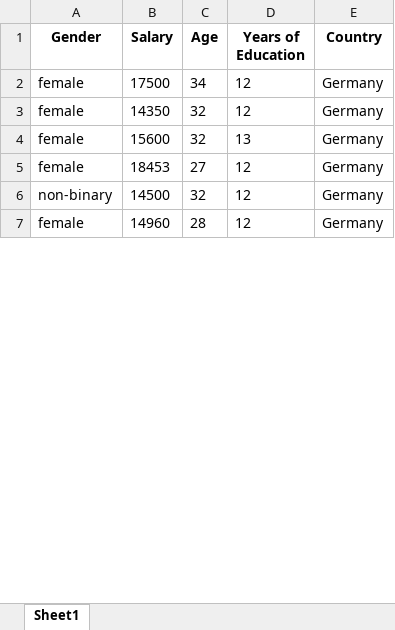
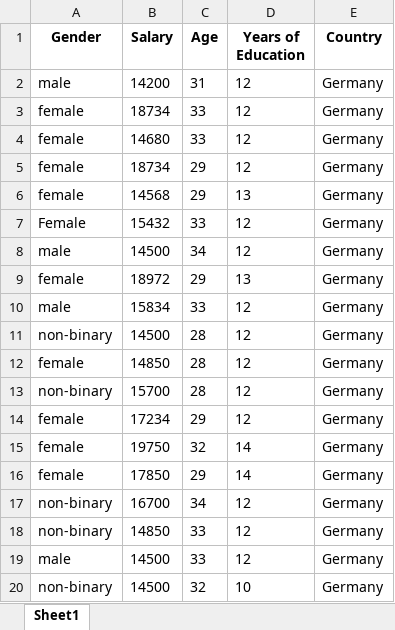
Before and after one commit to KarlJungtow/ai-population-simulation, an Excel workbook: persons_sample.xlsx, sheet Sheet1, drawn as a sheet; only a part is shown; values as stored, in another font and other column widths than the file's, no borders; addresses are those after the commit; the diff covers the shown part only; the diff names each change by its address in the sheet, - before the commit and + after, or states it on an @@ line.

```diff
--- a/persons_sample.xlsx (sheet Sheet1)
+++ b/persons_sample.xlsx (sheet Sheet1)
+row 2: male | 14200 | 31 | 12 | Germany
-B3 (Salary): 17500
+B3 (Salary): 18734
-C3 (Age): 34
+C3 (Age): 33
-B4 (Salary): 14350
+B4 (Salary): 14680
-C4 (Age): 32
+C4 (Age): 33
+row 5: female | 18734 | 29 | 12 | Germany
-B6 (Salary): 15600
+B6 (Salary): 14568
-C6 (Age): 32
+C6 (Age): 29
+row 7: Female | 15432 | 33 | 12 | Germany
+row 8: male | 14500 | 34 | 12 | Germany
-B9 (Salary): 18453
+B9 (Salary): 18972
-C9 (Age): 27
+C9 (Age): 29
-D9 (Years of Education): 12
+D9 (Years of Education): 13
+row 10: male | 15834 | 33 | 12 | Germany
-C11 (Age): 32
+C11 (Age): 28
-B12 (Salary): 14960
+B12 (Salary): 14850
+row 13: non-binary | 15700 | 28 | 12 | Germany
+row 14: female | 17234 | 29 | 12 | Germany
+row 15: female | 19750 | 32 | 14 | Germany
+row 16: female | 17850 | 29 | 14 | Germany
+row 17: non-binary | 16700 | 34 | 12 | Germany
+row 18: non-binary | 14850 | 33 | 12 | Germany
+row 19: male | 14500 | 33 | 12 | Germany
+row 20: non-binary | 14500 | 32 | 10 | Germany
```
Also changed, not shown: 77 added rows and 2 edited cells elsewhere in this sheet, responses_test.xlsx, 1 other file.
